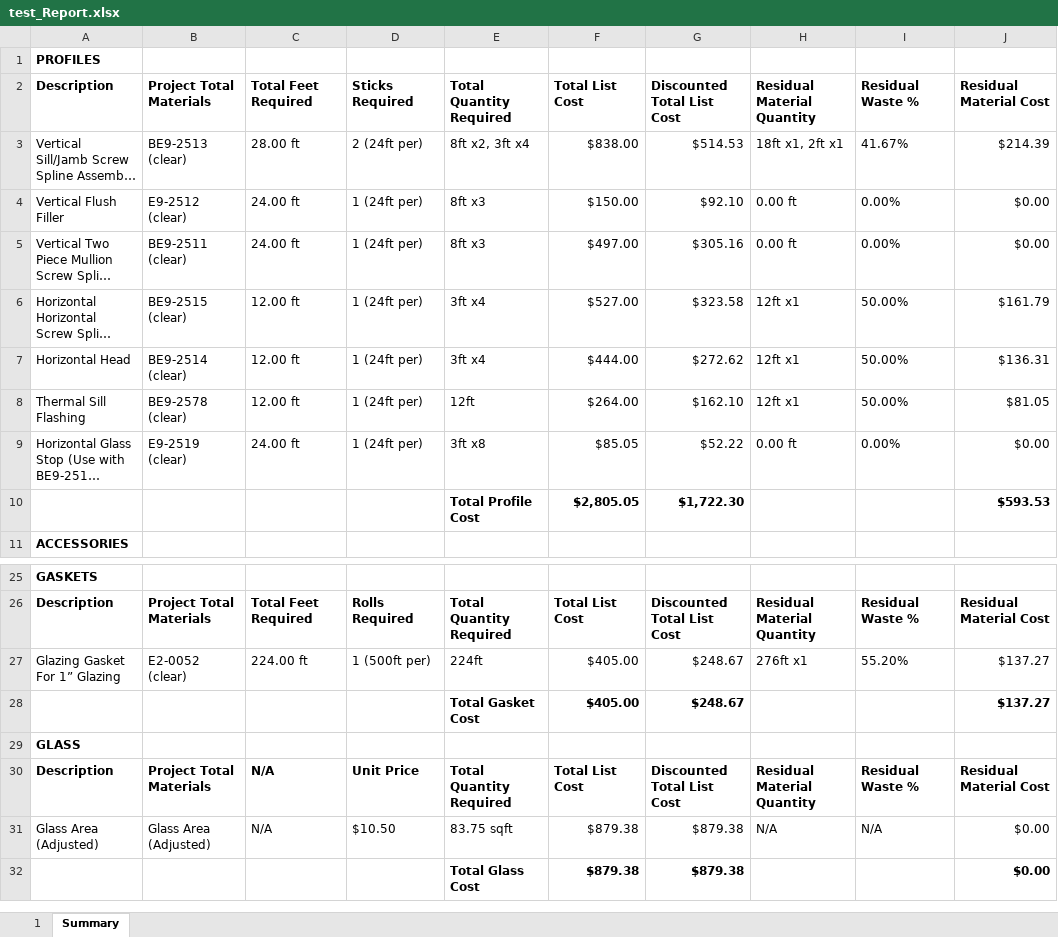
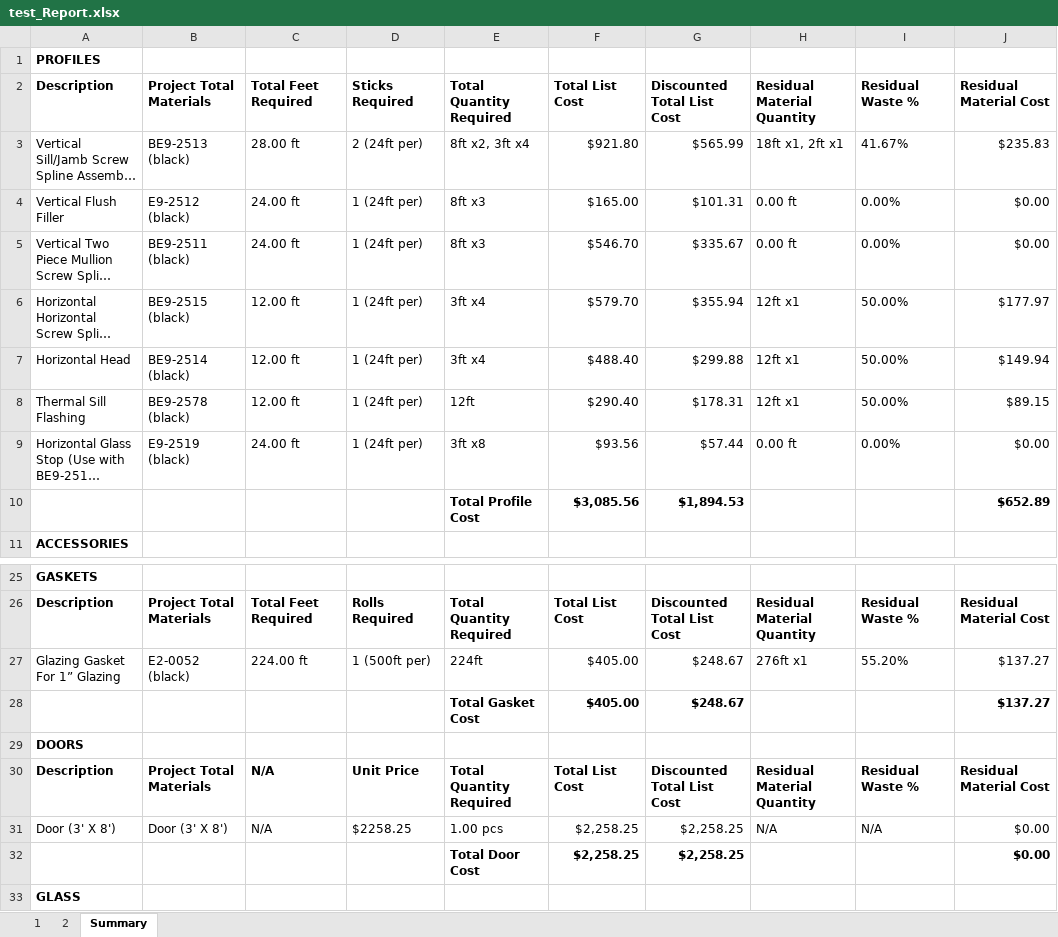
Before and after one commit to anthonyw298/Estimation, an Excel workbook: .files/test_Report.xlsx, sheet Summary, drawn as a sheet; only a part is shown, gaps mark what is left out; the shorter side is filled out with more unchanged rows; long unchanged cells end in …; values as stored, in another font and other column widths than the file's, no borders; charts and pictures not drawn; removed rows and columns are numbered as before the commit, all else as after; the diff covers the shown part only; the diff names each change by its address in the sheet, - before the commit and + after, or states it on an @@ line.

Commit message:
door only option

```diff
--- a/.files/test_Report.xlsx (sheet Summary)
+++ b/.files/test_Report.xlsx (sheet Summary)
+sheet tab: 2
-B3: BE9-2513 (clear)
+B3: BE9-2513 (black)
-F3: $838.00
+F3: $921.80
-G3: $514.53
+G3: $565.99
-J3: $214.39
+J3: $235.83
-B4: E9-2512 (clear)
+B4: E9-2512 (black)
-F4: $150.00
+F4: $165.00
-G4: $92.10
+G4: $101.31
-B5: BE9-2511 (clear)
+B5: BE9-2511 (black)
-F5: $497.00
+F5: $546.70
-G5: $305.16
+G5: $335.67
-B6: BE9-2515 (clear)
+B6: BE9-2515 (black)
-F6: $527.00
+F6: $579.70
-G6: $323.58
+G6: $355.94
-J6: $161.79
+J6: $177.97
-B7: BE9-2514 (clear)
+B7: BE9-2514 (black)
-F7: $444.00
+F7: $488.40
-G7: $272.62
+G7: $299.88
-J7: $136.31
+J7: $149.94
-B8: BE9-2578 (clear)
+B8: BE9-2578 (black)
-F8: $264.00
+F8: $290.40
-G8: $162.10
+G8: $178.31
-J8: $81.05
+J8: $89.15
-B9: E9-2519 (clear)
+B9: E9-2519 (black)
-F9: $85.05
+F9: $93.56
-G9: $52.22
+G9: $57.44
-row 10:  |  |  |  | Total Profile Cost | $2,805.05 | $1,722.30 |  |  | $593.53
+row 10:  |  |  |  | Total Profile Cost | $3,085.56 | $1,894.53 |  |  | $652.89
-B27: E2-0052 (clear)
+B27: E2-0052 (black)
+row 29: DOORS
+row 30: Description | Project Total Materials | N/A | Unit Price | Total Quantity Required | Total List Cost | Discounted Total List Cost | Residual Material Quantity | Residual Waste % | Residual Material Cost
+row 31: Door (3' X 8') | Door (3' X 8') | N/A | $2258.25 | 1.00 pcs | $2,258.25 | $2,258.25 | N/A | N/A | $0.00
+row 32:  |  |  |  | Total Door Cost | $2,258.25 | $2,258.25 |  |  | $0.00
```
Also changed, not shown: 2 added rows, 13 removed rows and 10 edited cells elsewhere in this sheet, sheet 1, charts or pictures, 4 other files.
